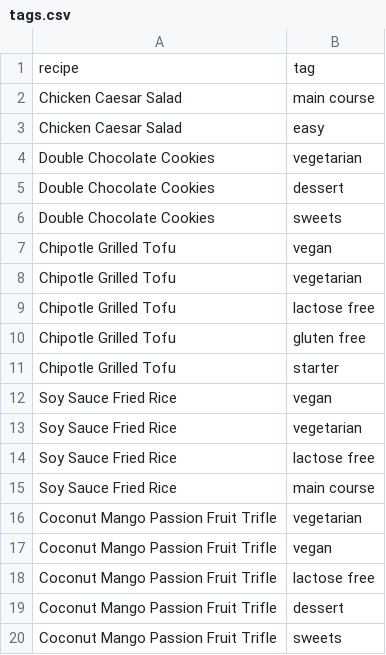
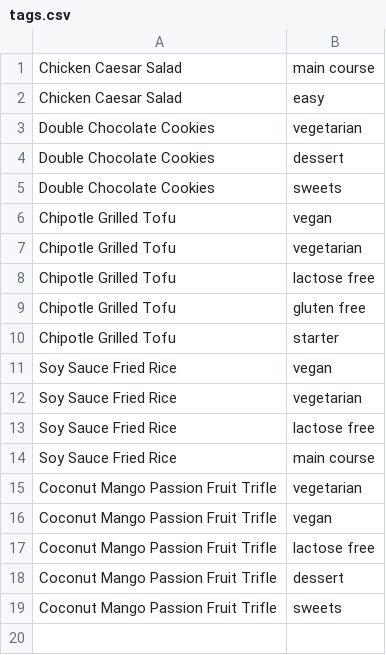
Before and after one commit to kidstimes/Cookbook, a CSV file: app/src/main/java/cookbook/database/tags.csv, drawn as a sheet; the diff names each change by its address in the sheet, - before the commit and + after, or states it on an @@ line.

```diff
--- a/app/src/main/java/cookbook/database/tags.csv
+++ b/app/src/main/java/cookbook/database/tags.csv
-row 1: recipe | tag
```
Also changed, not shown: app/src/main/java/cookbook/database/ingredients.csv, app/src/main/java/cookbook/database/recipes.csv, 1 other file.
